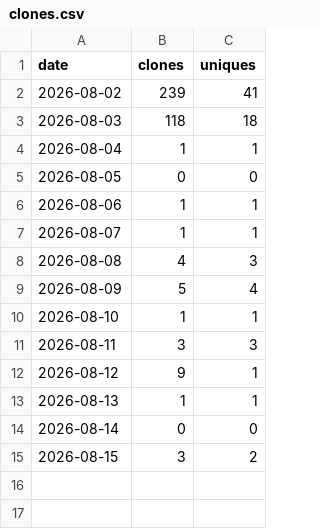
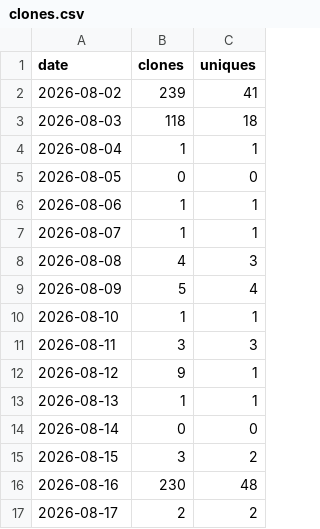
Before and after one commit to nagusubra/traffic, a CSV file: .metrics/data/timeseries-qc/clones.csv, drawn as a sheet.

Commit message:
fix: refresh stale traffic data, correct dashboard URLs, and fail loudly on token errors
- Fix broken GitHub Pages data URL: DATA_REPO='nagusubra/traffic' was producing
  invalid 'nagusubra/traffic.github.io' domain; split owner/repo correctly so
  dashboards load CSVs (all graphs were empty because fetches hit a bad URL)
- Add no-cache meta tags + ?t=Date.now() cache-busting to root and all repo
  dashboards so pages and CSVs always refresh (root showed stale cached numbers)
- Re-archive all 5 repos with a working token: views/clones were frozen at
  2026-08-15 because GH_TRAFFIC_TOKEN was rejected (HTTP 403) on every traffic
  endpoint; refreshed CSVs now match GitHub's live traffic through 2026-08-17
- Make archive_traffic.py exit non-zero when traffic endpoints fail so the
  workflow FAILS loudly (instead of silently archiving stale data) when the
  token is misconfigured

```diff
--- a/.metrics/data/timeseries-qc/clones.csv
+++ b/.metrics/data/timeseries-qc/clones.csv
@@ -15 +15,3 @@ date,clones,uniques
 2026-08-15,3,2
+2026-08-16,230,48
+2026-08-17,2,2
```
Also changed, not shown: .metrics/data/duvals_triangle_plotter/paths.csv, .metrics/data/industry-hackathon-lab/clones.csv, 42 other files.
